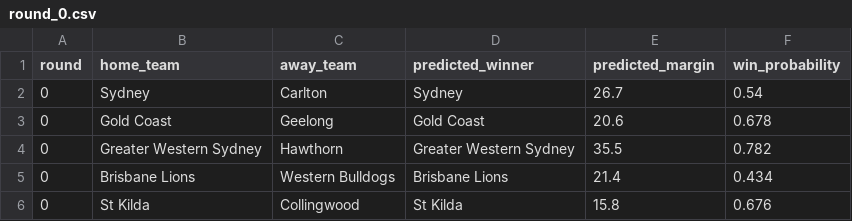
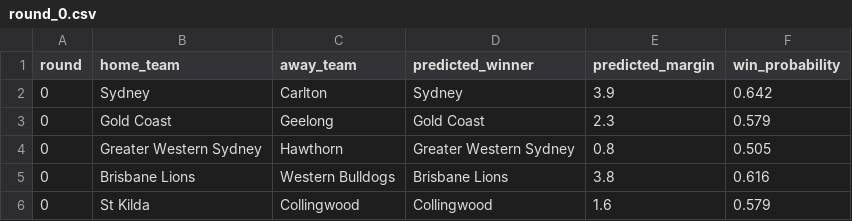
Before and after one commit to mrmatho/tip-the-footy, a CSV file: predictions/round_0.csv, drawn as a sheet.

```diff
--- a/predictions/round_0.csv
+++ b/predictions/round_0.csv
@@ -1,6 +1,6 @@
 round,home_team,away_team,predicted_winner,predicted_margin,win_probability
-0,Sydney,Carlton,Sydney,26.7,0.54
-0,Gold Coast,Geelong,Gold Coast,20.6,0.678
-0,Greater Western Sydney,Hawthorn,Greater Western Sydney,35.5,0.782
-0,Brisbane Lions,Western Bulldogs,Brisbane Lions,21.4,0.434
-0,St Kilda,Collingwood,St Kilda,15.8,0.676
+0,Sydney,Carlton,Sydney,3.9,0.642
+0,Gold Coast,Geelong,Gold Coast,2.3,0.579
+0,Greater Western Sydney,Hawthorn,Greater Western Sydney,0.8,0.505
+0,Brisbane Lions,Western Bulldogs,Brisbane Lions,3.8,0.616
+0,St Kilda,Collingwood,Collingwood,1.6,0.579
```
Also changed, not shown: data/historical_games.csv, 7 other files.
